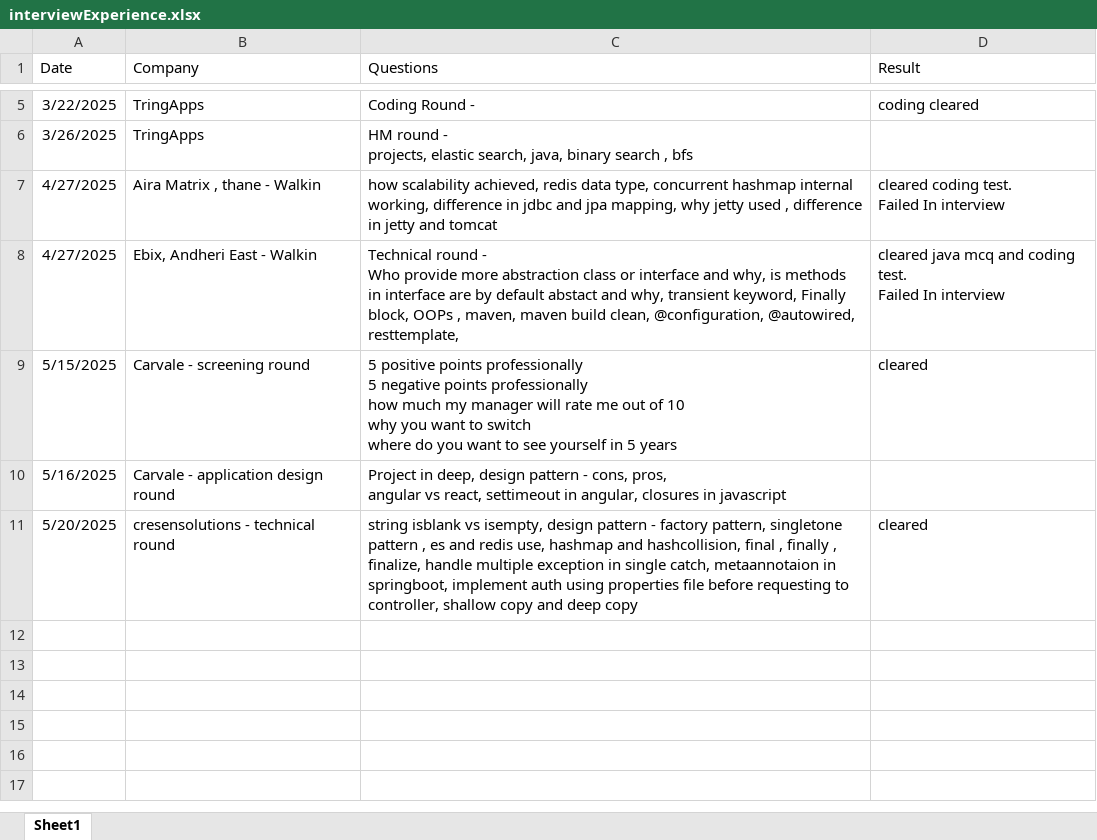
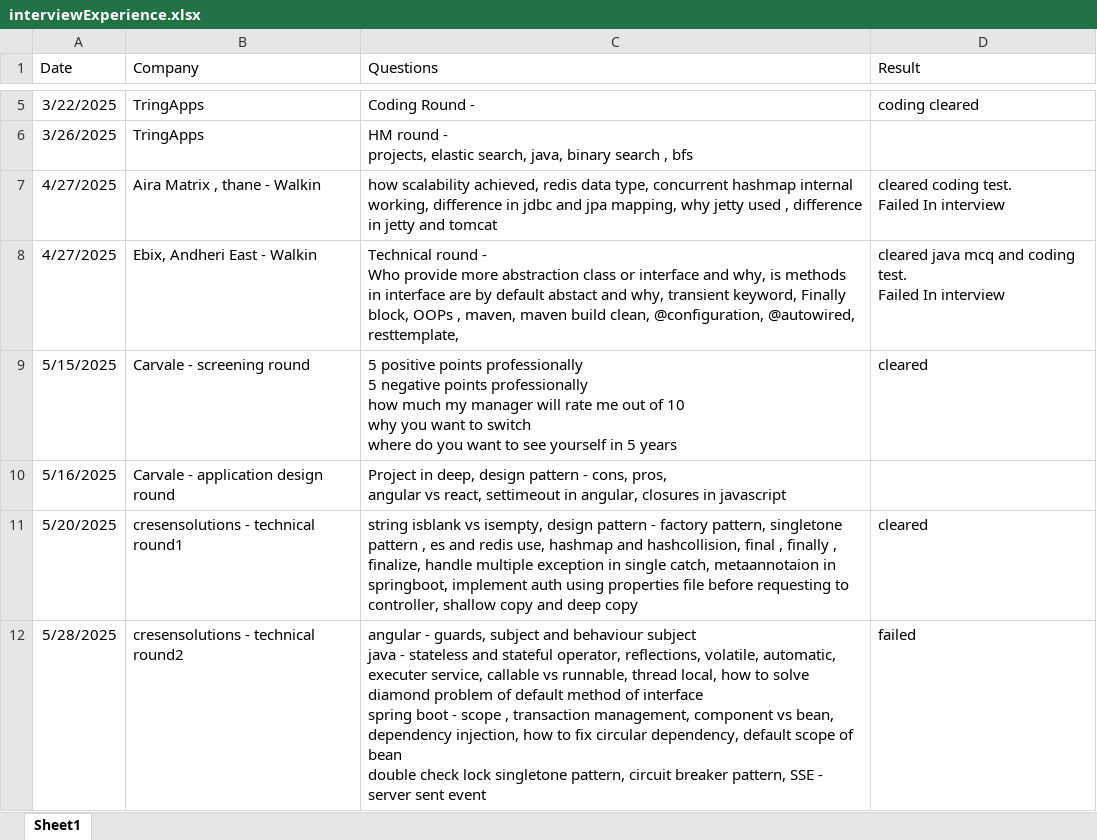
Before and after one commit to SonaliNehere/FilesForInterviewPreparation, an Excel workbook: interviewExperience.xlsx, sheet Sheet1, drawn as a sheet; only a part is shown, gaps mark what is left out; values as stored, in another font and other column widths than the file's, no borders; ↵ is a line break in a cell; the diff names each change by its address in the sheet, - before the commit and + after, or states it on an @@ line.

Commit message:
Add files via upload

```diff
--- a/interviewExperience.xlsx (sheet Sheet1)
+++ b/interviewExperience.xlsx (sheet Sheet1)
-B11 (Company): cresensolutions - technical round
+B11 (Company): cresensolutions - technical round1
+row 12: 5/28/2025 | cresensolutions - technical round2 | angular - guards, subject and behaviour subject ↵ java - stateless and stateful operator, reflections, volatile, automatic, executer service, callable vs runnable, thread local, how to solve diamond problem of default method of interface ↵ spring boot - scope , transaction management, component vs bean, dependency injection, how to fix circular dependency, default scope of bean ↵ double check lock singletone pattern, circuit breaker pattern, SSE - server sent event | failed
```
